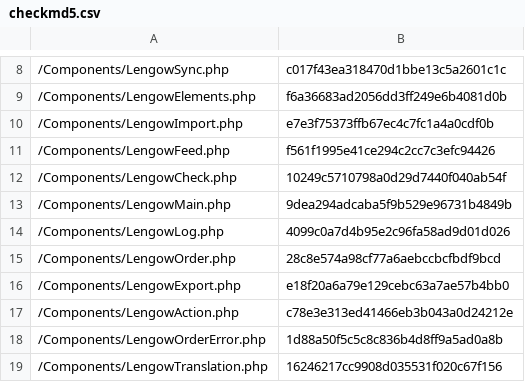
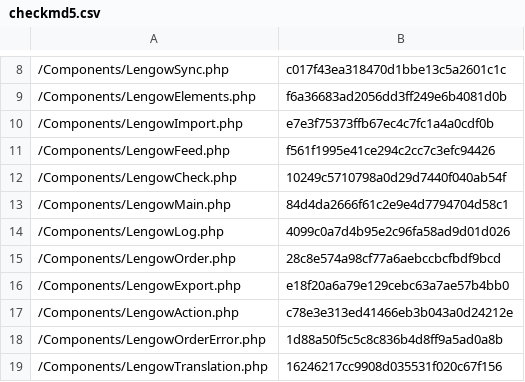
Before and after one commit to lengow/plugin-shopware, a CSV file: Toolbox/checkmd5.csv, drawn as a sheet; only a part is shown, gaps mark what is left out.

```diff
--- a/Toolbox/checkmd5.csv
+++ b/Toolbox/checkmd5.csv
@@ -12,3 +12,3 @@
 /Components/LengowCheck.php|10249c5710798a0d29d7440f040ab54f
-/Components/LengowMain.php|9dea294adcaba5f9b529e96731b4849b
+/Components/LengowMain.php|84d4da2666f61c2e9e4d7794704d58c1
 /Components/LengowLog.php|4099c0a7d4b95e2c96fa58ad9d01d026
```
Also changed, not shown: 1 other file.
